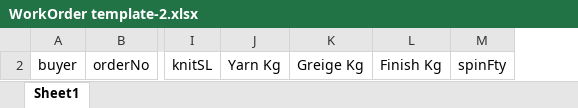
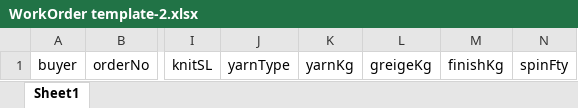
Before and after one commit to Seppam-Semantics/tracking_frontend, an Excel workbook: src/assets/WorkOrder template-2.xlsx, sheet Sheet1, drawn as a sheet; only a part is shown, gaps mark what is left out; values as stored, in another font and other column widths than the file's, no borders; removed rows and columns are numbered as before the commit, all else as after; the diff names each change by its address in the sheet, - before the commit and + after, or states it on an @@ line.

```diff
--- a/src/assets/WorkOrder template-2.xlsx (sheet Sheet1)
+++ b/src/assets/WorkOrder template-2.xlsx (sheet Sheet1)
-column J, row 2: Yarn Kg
-column K, row 2: Greige Kg
-column L, row 2: Finish Kg
+column J, row 1: yarnType
+column K, row 1: yarnKg
+column L, row 1: greigeKg
+column M, row 1: finishKg
```
Also changed, not shown: hidden cells, 13 other files.
